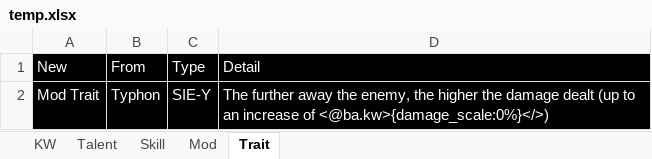
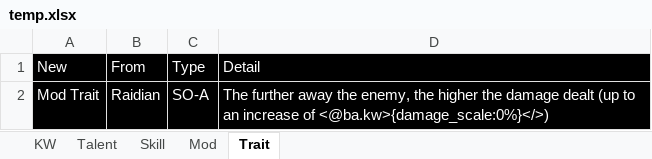
Before and after one commit to PuppiizSunniiz/AN-EN-Tags, an Excel workbook: temp/temp.xlsx, sheet Trait, drawn as a sheet; values as stored, in another font and other column widths than the file's, no borders; table styles not drawn; the diff names each change by its address in the sheet, - before the commit and + after, or states it on an @@ line.

```diff
--- a/temp/temp.xlsx (sheet Trait)
+++ b/temp/temp.xlsx (sheet Trait)
-B2 (From): Typhon
+B2 (From): Raidian
-C2 (Type): SIE-Y
+C2 (Type): SO-A
```
Also changed, not shown: sheet Mod, sheet Skill, sheet Talent, 18 other files.
